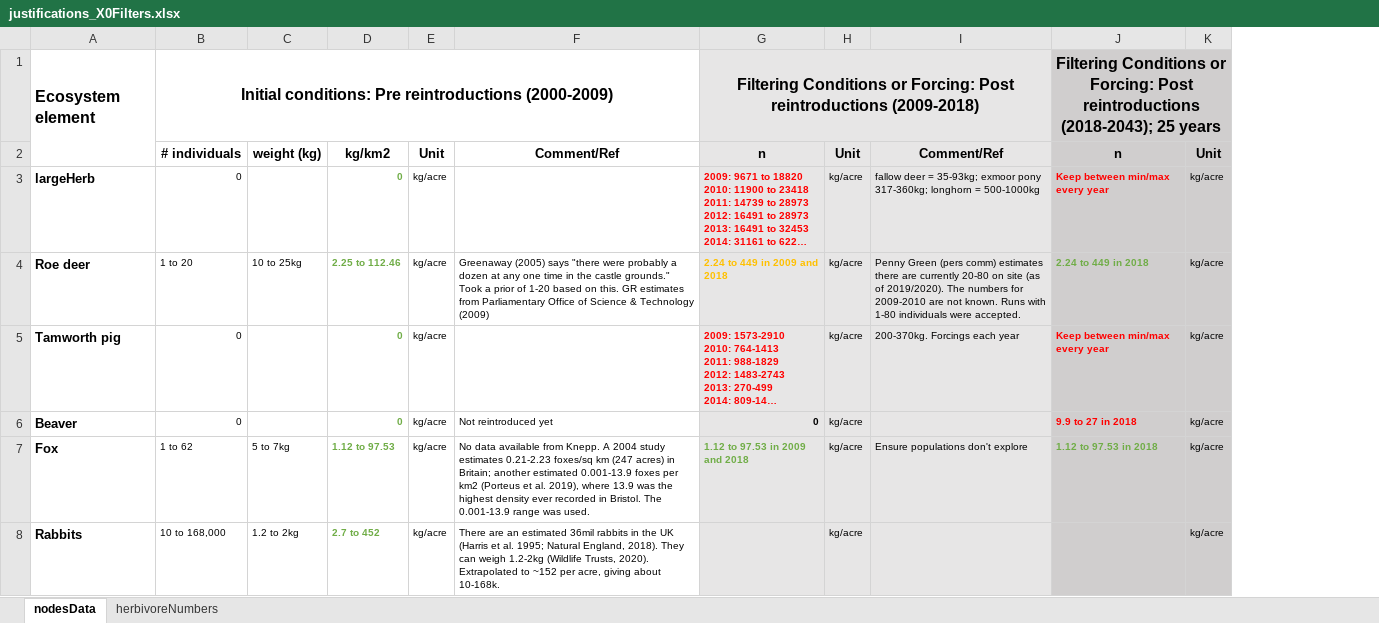
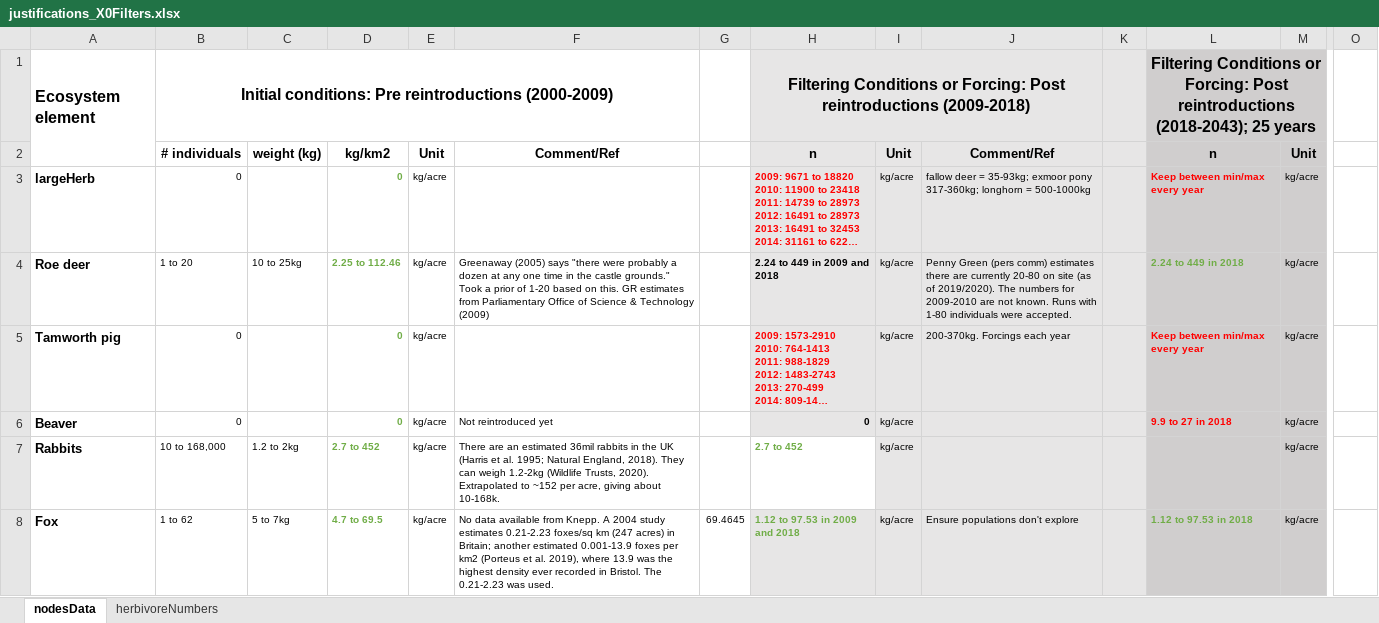
Before and after one commit to emjneil/KneppModel, an Excel workbook: justifications_X0Filters.xlsx, sheet nodesData, drawn as a sheet; only a part is shown, gaps mark what is left out; long unchanged cells end in …; values as stored, in another font and other column widths than the file's, no borders; removed rows and columns are numbered as before the commit, all else as after; rows hold the shown columns only; the diff covers the shown part only; the diff names each change by its address in the sheet, - before the commit and + after, or states it on an @@ line.

```diff
--- a/justifications_X0Filters.xlsx (sheet nodesData)
+++ b/justifications_X0Filters.xlsx (sheet nodesData)
+column G, row 8: 69.4645
+column K, empty
+column O, empty
-H4 text colour: #FFC000
+H4 text colour: black
+row 7: Rabbits | 10 to 168,000 | 1.2 to 2kg | 2.7 to 452 | kg/acre | There are an estimated 36mil rabbits in the UK (Harris et al. 1995; Natural England, 2018). They can weigh 1.2-2kg (Wildlife Trusts, 2020). Extrapolated to ~152 per acre, giving about 10-168k. |  | 2.7 to 452 | kg/acre |  |  |  | kg/acre
-D8: 1.12 to 97.53
+D8: 4.7 to 69.5
-F8: …Bristol. The 0.001-13.9 range was used.
+F8: …Bristol. The 0.21-2.23 was used.
-row 8: Rabbits | 10 to 168,000 | 1.2 to 2kg | 2.7 to 452 | kg/acre | There are an estimated 36mil rabbits in the UK (Harris et al. 1995; Natural England, 2018). They can weigh 1.2-2kg (Wildlife Trusts, 2020). Extrapolated to ~152 per acre, giving about 10-168k. |  | kg/acre |  |  | kg/acre
```
Also changed, not shown: 11 added rows, 1 removed row, 4 edited cells and cell formats elsewhere in this sheet, 7 other files.
